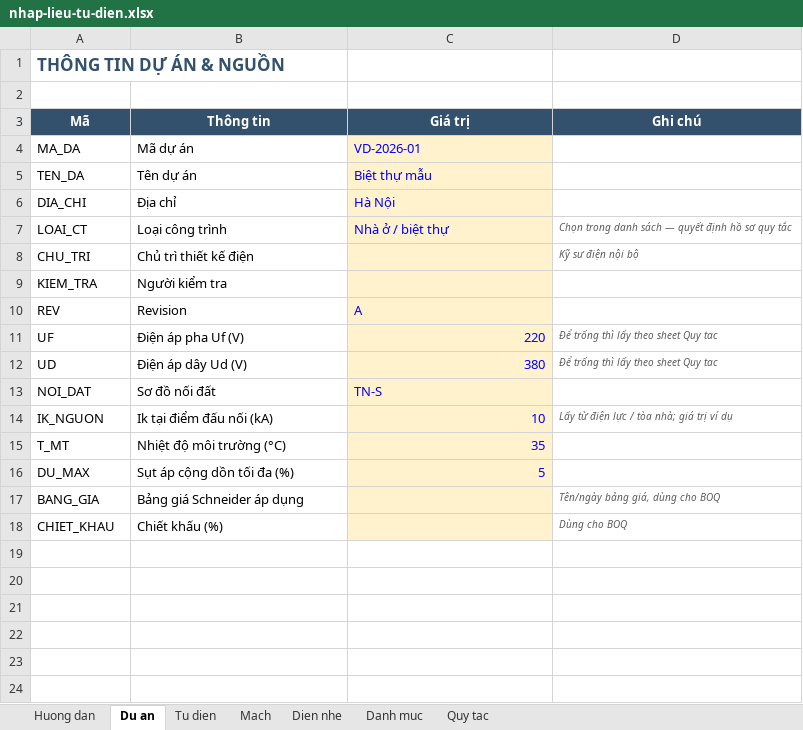
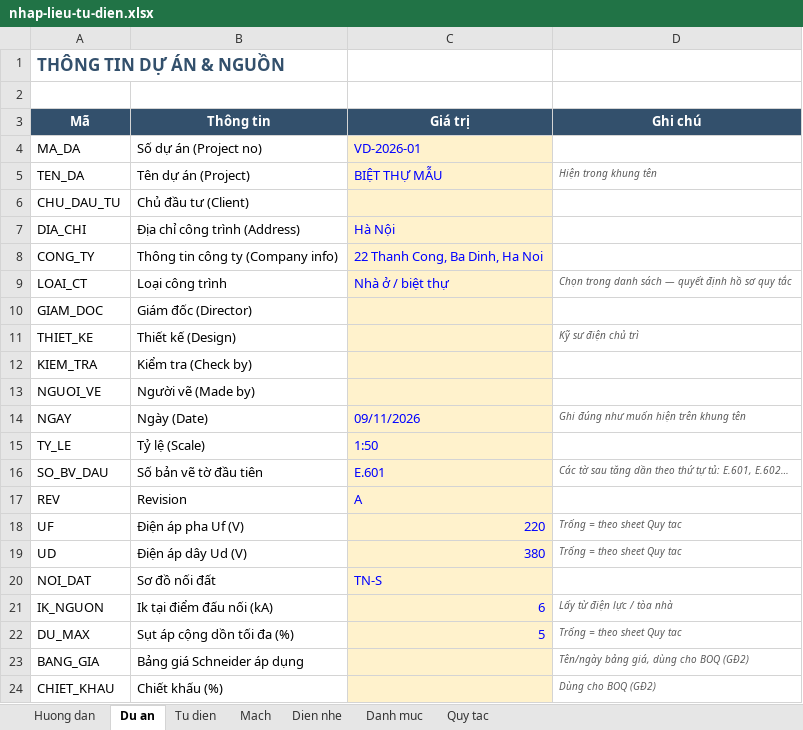
Before and after one commit to namhoangids/Spec-FFE, an Excel workbook: dien/mau/nhap-lieu-tu-dien.xlsx, sheet Du an, drawn as a sheet; values as stored, in another font and other column widths than the file's, no borders; removed rows and columns are numbered as before the commit, all else as after; the diff names each change by its address in the sheet, - before the commit and + after, or states it on an @@ line.

```diff
--- a/dien/mau/nhap-lieu-tu-dien.xlsx (sheet Du an)
+++ b/dien/mau/nhap-lieu-tu-dien.xlsx (sheet Du an)
-B4 (Thông tin): Mã dự án
+B4 (Thông tin): Số dự án (Project no)
-B5 (Thông tin): Tên dự án
+B5 (Thông tin): Tên dự án (Project)
-C5 (Giá trị): Biệt thự mẫu
+C5 (Giá trị): BIỆT THỰ MẪU
-D5 (Ghi chú): (empty)
+D5 (Ghi chú): Hiện trong khung tên
+row 6: CHU_DAU_TU | Chủ đầu tư (Client)
-B7 (Thông tin): Địa chỉ
+B7 (Thông tin): Địa chỉ công trình (Address)
+row 8: CONG_TY | Thông tin công ty (Company info) | 22 Thanh Cong, Ba Dinh, Ha Noi
-row 8: CHU_TRI | Chủ trì thiết kế điện |  | Kỹ sư điện nội bộ
+row 10: GIAM_DOC | Giám đốc (Director)
+row 11: THIET_KE | Thiết kế (Design) |  | Kỹ sư điện chủ trì
-B12 (Thông tin): Người kiểm tra
+B12 (Thông tin): Kiểm tra (Check by)
+row 13: NGUOI_VE | Người vẽ (Made by)
+row 14: NGAY | Ngày (Date) | 09/11/2026 | Ghi đúng như muốn hiện trên khung tên
+row 15: TY_LE | Tỷ lệ (Scale) | 1:50
+row 16: SO_BV_DAU | Số bản vẽ tờ đầu tiên | E.601 | Các tờ sau tăng dần theo thứ tự tủ: E.601, E.602…
-D18:D19 (Ghi chú): Để trống thì lấy theo sheet Quy tac
+D18:D19 (Ghi chú): Trống = theo sheet Quy tac
-C21 (Giá trị): 10
+C21 (Giá trị): 6
-D21 (Ghi chú): Lấy từ điện lực / tòa nhà; giá trị ví dụ
+D21 (Ghi chú): Lấy từ điện lực / tòa nhà
-row 15: T_MT | Nhiệt độ môi trường (°C) | 35
-D22 (Ghi chú): (empty)
+D22 (Ghi chú): Trống = theo sheet Quy tac
-D23 (Ghi chú): Tên/ngày bảng giá, dùng cho BOQ
+D23 (Ghi chú): Tên/ngày bảng giá, dùng cho BOQ (GĐ2)
-D24 (Ghi chú): Dùng cho BOQ
+D24 (Ghi chú): Dùng cho BOQ (GĐ2)
```
Also changed, not shown: sheet Mach, sheet Quy tac, sheet Dien nhe, sheet Tu dien, sheet Danh muc, sheet Huong dan, charts or pictures, 12 other files.
